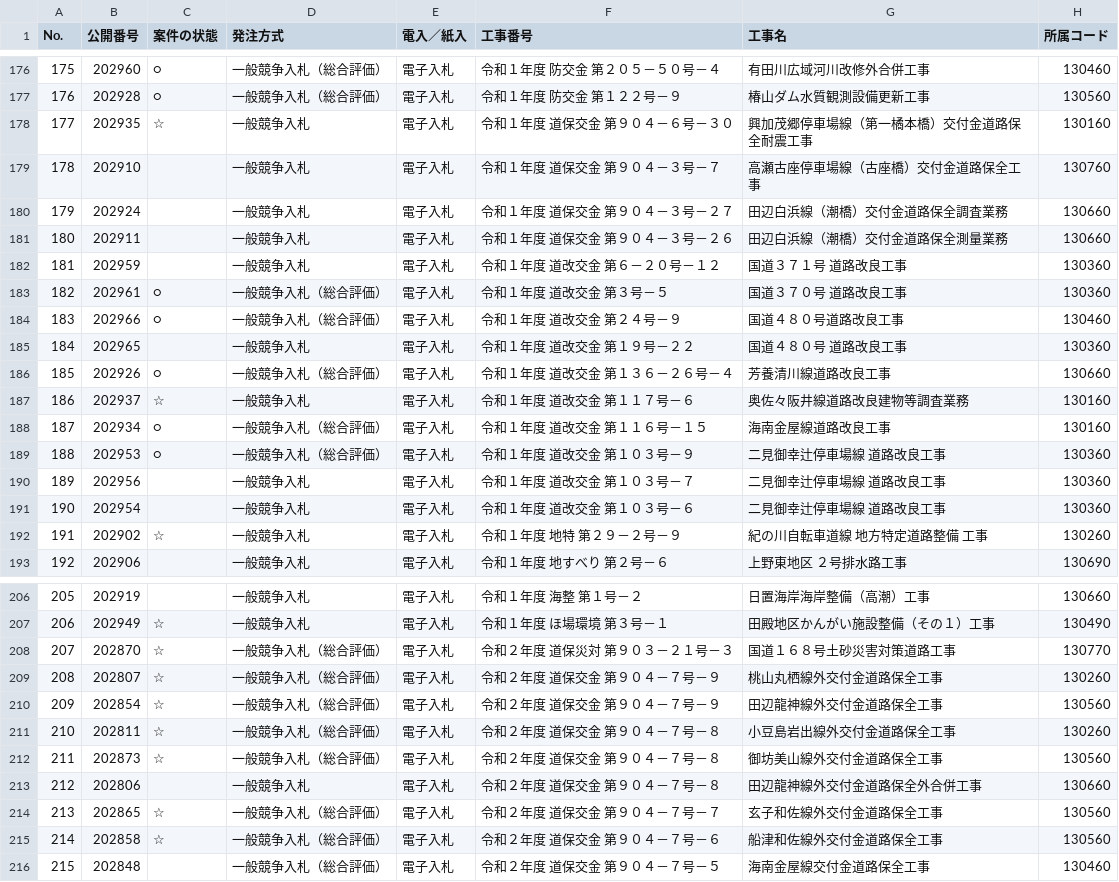
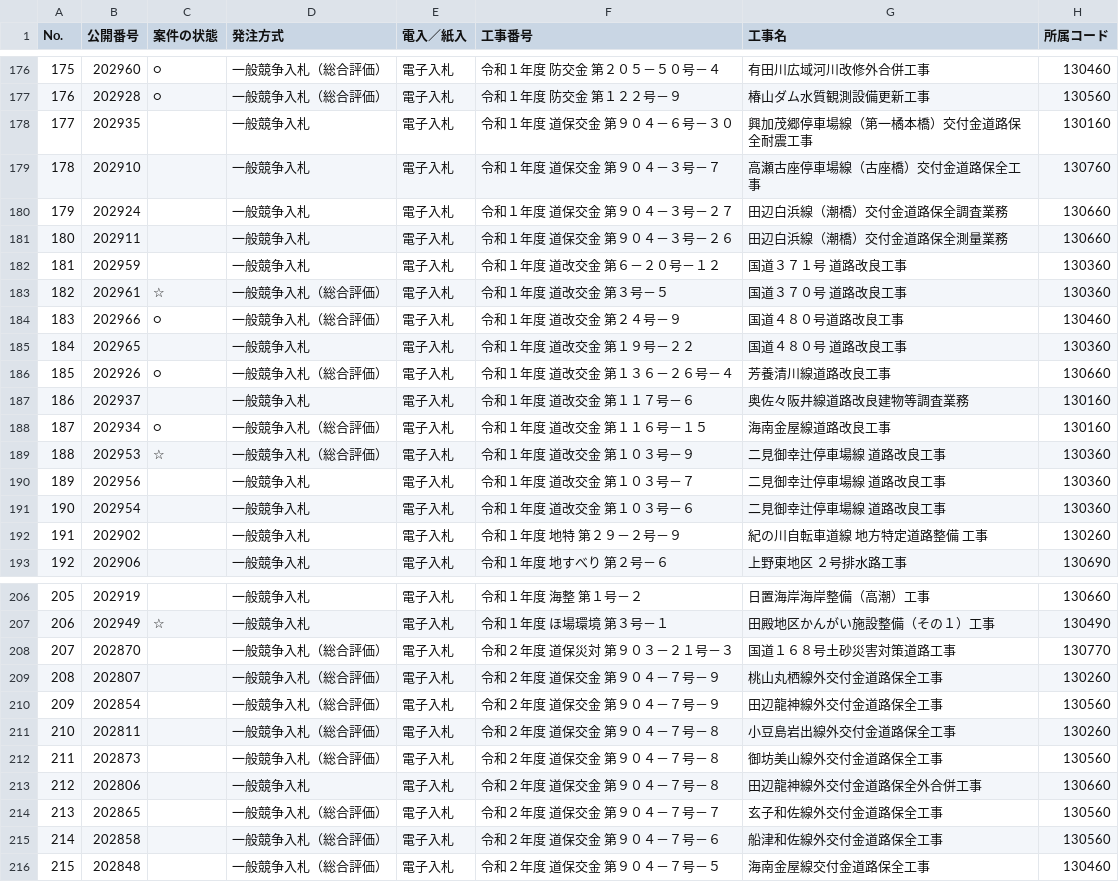
Before and after one commit to wakayama-pref-org/bid_information_system, a CSV file: csv/bid_information_system.csv, drawn as a sheet; only a part is shown, gaps mark what is left out; the diff covers the shown part only; the diff names each change by its address in the sheet, - before the commit and + after, or states it on an @@ line.

```diff
--- a/csv/bid_information_system.csv
+++ b/csv/bid_information_system.csv
-C178 (案件の状態): ☆
+C178 (案件の状態): (empty)
-C183 (案件の状態): ○
+C183 (案件の状態): ☆
-C187 (案件の状態): ☆
+C187 (案件の状態): (empty)
-C189 (案件の状態): ○
+C189 (案件の状態): ☆
-C192 (案件の状態): ☆
+C192 (案件の状態): (empty)
-C208:C212 (案件の状態): ☆
+C208:C212 (案件の状態): (empty)
-C214:C215 (案件の状態): ☆
+C214:C215 (案件の状態): (empty)
```
Also changed, not shown: 27 edited cells elsewhere in this file, 1 other file.
